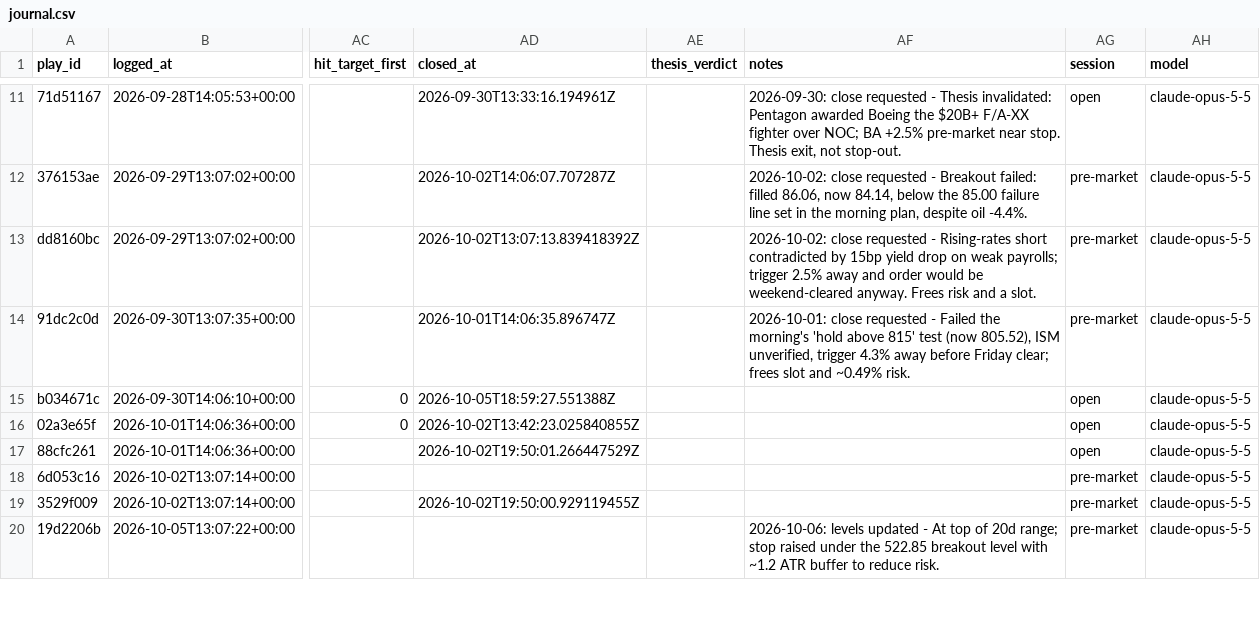
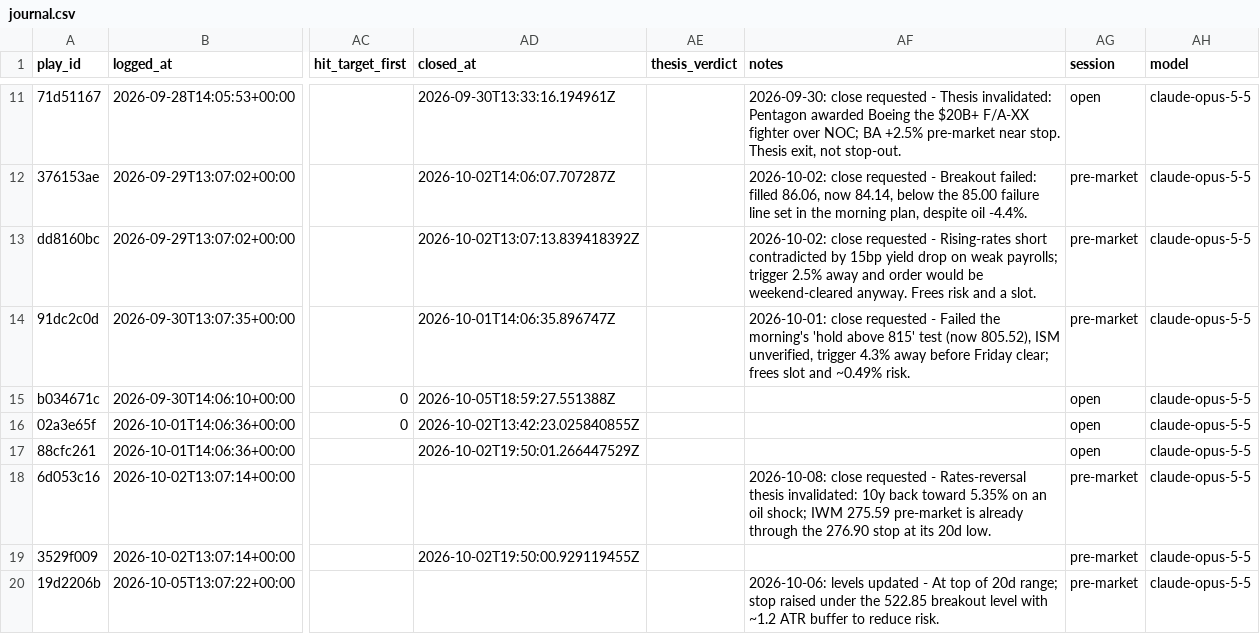
Before and after one commit to ConnorHampstead/claude-portfolio, a CSV file: journal.csv, drawn as a sheet; only a part is shown, gaps mark what is left out; the diff covers the shown part only; the diff names each change by its address in the sheet, - before the commit and + after, or states it on an @@ line.

```diff
--- a/journal.csv
+++ b/journal.csv
-AF18 (notes): (empty)
+AF18 (notes): 2026-10-08: close requested - Rates-reversal thesis invalidated: 10y back toward 5.35% on an oil shock; IWM 275.59 pre-market is already through the 276.90 stop at its 20d low.
```
Also changed, not shown: 2 added rows and 6 edited cells elsewhere in this file, shadow.csv, state/equity.csv, 12 other files.
